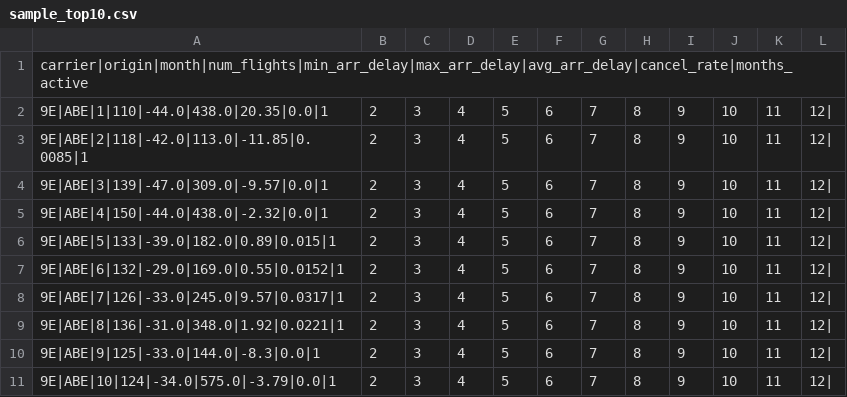
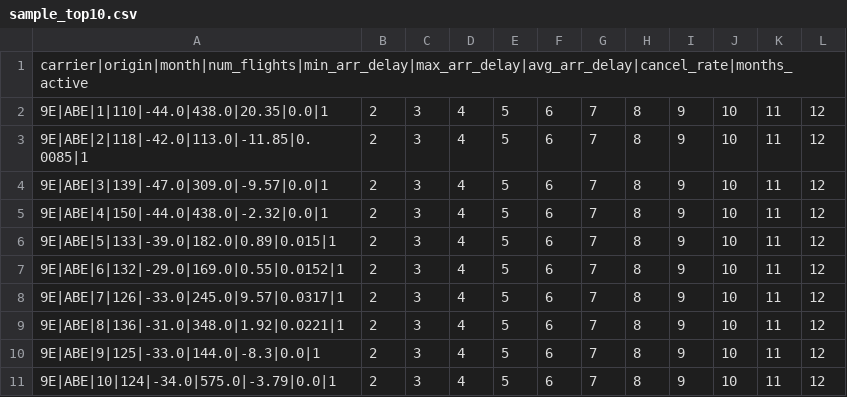
Before and after one commit to sciro24/Hadoop-Hive-Spark-FlightsDelay, a CSV file: results/analysis_1/mapreduce/sample_top10.csv, drawn as a sheet.

```diff
--- a/results/analysis_1/mapreduce/sample_top10.csv
+++ b/results/analysis_1/mapreduce/sample_top10.csv
@@ -1,11 +1,11 @@
 carrier|origin|month|num_flights|min_arr_delay|max_arr_delay|avg_arr_delay|cancel_rate|months_active
-9E|ABE|1|110|-44.0|438.0|20.35|0.0|1,2,3,4,5,6,7,8,9,10,11,12|
-9E|ABE|2|118|-42.0|113.0|-11.85|0.0085|1,2,3,4,5,6,7,8,9,10,11,12|
-9E|ABE|3|139|-47.0|309.0|-9.57|0.0|1,2,3,4,5,6,7,8,9,10,11,12|
-9E|ABE|4|150|-44.0|438.0|-2.32|0.0|1,2,3,4,5,6,7,8,9,10,11,12|
-9E|ABE|5|133|-39.0|182.0|0.89|0.015|1,2,3,4,5,6,7,8,9,10,11,12|
-9E|ABE|6|132|-29.0|169.0|0.55|0.0152|1,2,3,4,5,6,7,8,9,10,11,12|
-9E|ABE|7|126|-33.0|245.0|9.57|0.0317|1,2,3,4,5,6,7,8,9,10,11,12|
-9E|ABE|8|136|-31.0|348.0|1.92|0.0221|1,2,3,4,5,6,7,8,9,10,11,12|
-9E|ABE|9|125|-33.0|144.0|-8.3|0.0|1,2,3,4,5,6,7,8,9,10,11,12|
-9E|ABE|10|124|-34.0|575.0|-3.79|0.0|1,2,3,4,5,6,7,8,9,10,11,12|
+9E|ABE|1|110|-44.0|438.0|20.35|0.0|1,2,3,4,5,6,7,8,9,10,11,12
+9E|ABE|2|118|-42.0|113.0|-11.85|0.0085|1,2,3,4,5,6,7,8,9,10,11,12
+9E|ABE|3|139|-47.0|309.0|-9.57|0.0|1,2,3,4,5,6,7,8,9,10,11,12
+9E|ABE|4|150|-44.0|438.0|-2.32|0.0|1,2,3,4,5,6,7,8,9,10,11,12
+9E|ABE|5|133|-39.0|182.0|0.89|0.015|1,2,3,4,5,6,7,8,9,10,11,12
+9E|ABE|6|132|-29.0|169.0|0.55|0.0152|1,2,3,4,5,6,7,8,9,10,11,12
+9E|ABE|7|126|-33.0|245.0|9.57|0.0317|1,2,3,4,5,6,7,8,9,10,11,12
+9E|ABE|8|136|-31.0|348.0|1.92|0.0221|1,2,3,4,5,6,7,8,9,10,11,12
+9E|ABE|9|125|-33.0|144.0|-8.3|0.0|1,2,3,4,5,6,7,8,9,10,11,12
+9E|ABE|10|124|-34.0|575.0|-3.79|0.0|1,2,3,4,5,6,7,8,9,10,11,12
```
Also changed, not shown: 1 other file.
